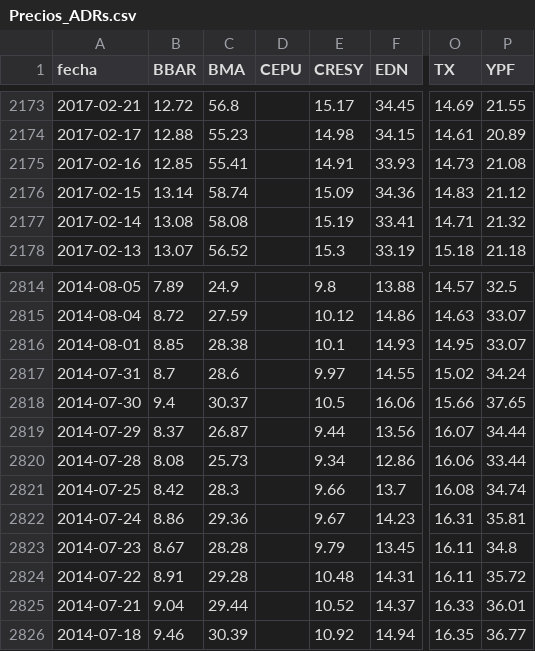
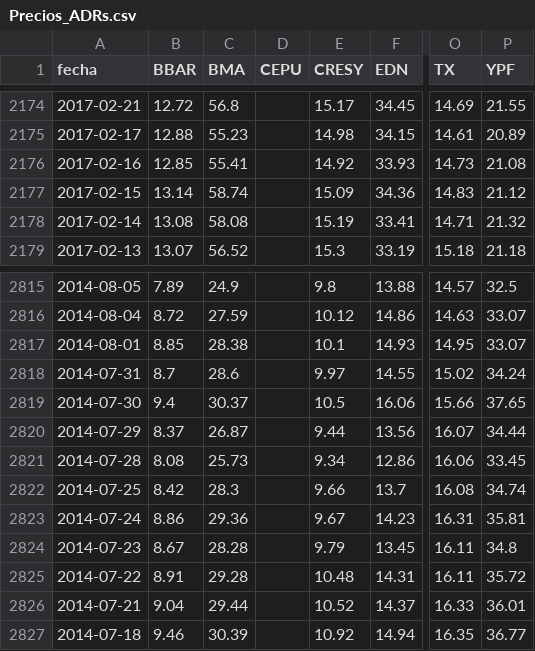
Before and after one commit to jesusrobles824/base-de-datos, a CSV file: Precios_ADRs.csv, drawn as a sheet; only a part is shown, gaps mark what is left out; addresses are those after the commit; the diff covers the shown part only; the diff names each change by its address in the sheet, - before the commit and + after, or states it on an @@ line.

```diff
--- a/Precios_ADRs.csv
+++ b/Precios_ADRs.csv
-E2176 (CRESY): 14.91
+E2176 (CRESY): 14.92
-P2821 (YPF): 33.44
+P2821 (YPF): 33.45
```
Also changed, not shown: 1 added row and 4 edited cells elsewhere in this file, ADRs_variacion_porcentual_diaria.csv.
